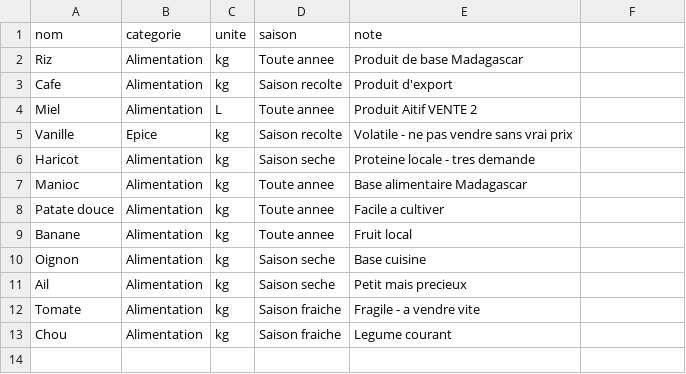
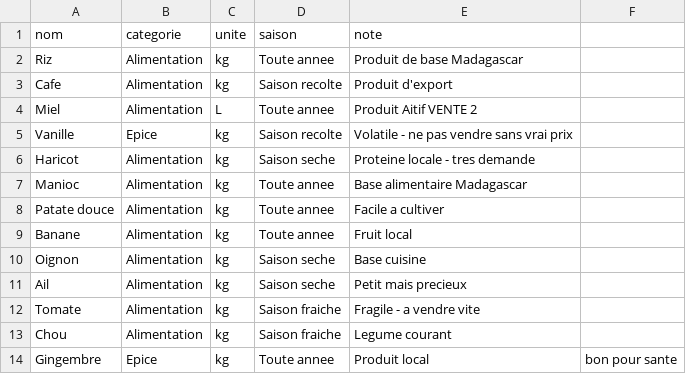
Before and after one commit to miantsaaaa/solutions-madagascar, a CSV file: BASE/produits.csv, drawn as a sheet.

```diff
--- a/BASE/produits.csv
+++ b/BASE/produits.csv
@@ -13 +13,2 @@ Tomate,Alimentation,kg,Saison fraiche,Fragile - a vendre vite
 Chou,Alimentation,kg,Saison fraiche,Legume courant
+Gingembre,Epice,kg,Toute annee,Produit local, bon pour sante
```
Also changed, not shown: BASE/historique.csv, 1 other file.
